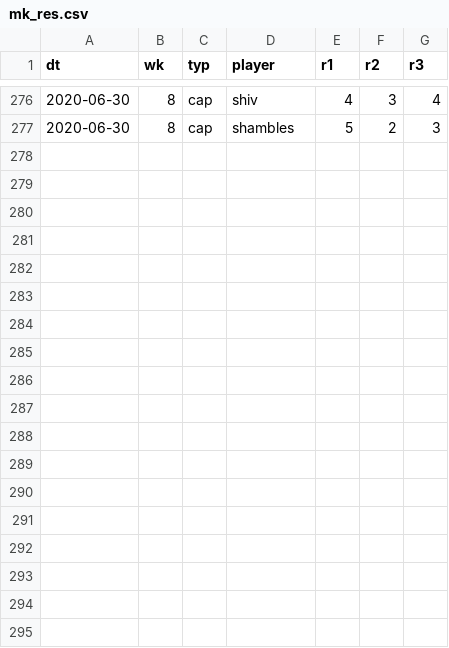
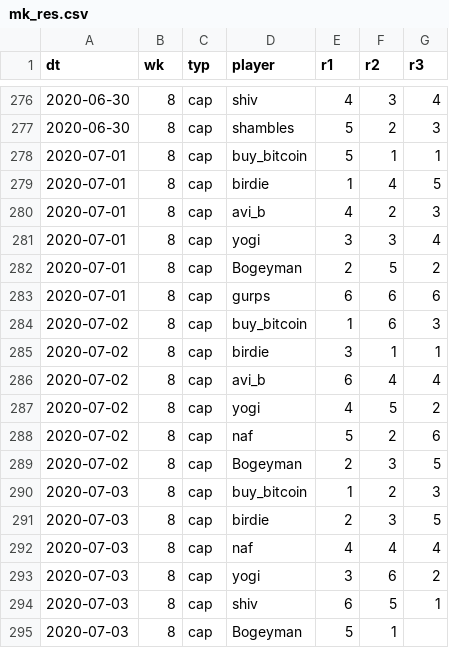
Before and after one commit to psn4/amli, a CSV file: data/mk_res.csv, drawn as a sheet; only a part is shown, gaps mark what is left out.

Commit message:
readjust on r2 today as we saw aj @ 1 but connection issues KOd him

```diff
--- a/data/mk_res.csv
+++ b/data/mk_res.csv
@@ -277 +277,19 @@ dt,wk,typ,player,r1,r2,r3
 2020-06-30,8,cap,shambles,5,2,3
+2020-07-01,8,cap,buy_bitcoin,5,1,1
+2020-07-01,8,cap,birdie,1,4,5
+2020-07-01,8,cap,avi_b,4,2,3
+2020-07-01,8,cap,yogi,3,3,4
+2020-07-01,8,cap,Bogeyman,2,5,2
+2020-07-01,8,cap,gurps,6,6,6
+2020-07-02,8,cap,buy_bitcoin,1,6,3
+2020-07-02,8,cap,birdie,3,1,1
+2020-07-02,8,cap,avi_b,6,4,4
+2020-07-02,8,cap,yogi,4,5,2
+2020-07-02,8,cap,naf,5,2,6
+2020-07-02,8,cap,Bogeyman,2,3,5
+2020-07-03,8,cap,buy_bitcoin,1,2,3
+2020-07-03,8,cap,birdie,2,3,5
+2020-07-03,8,cap,naf,4,4,4
+2020-07-03,8,cap,yogi,3,6,2
+2020-07-03,8,cap,shiv,6,5,1
+2020-07-03,8,cap,Bogeyman,5,1,
```
